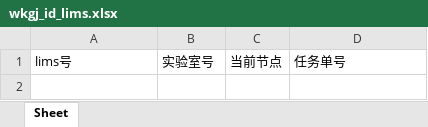
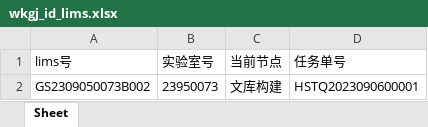
Before and after one commit to ZhouGZ666888/AutoTestScriptForSHLIMS, an Excel workbook: data/excel_doc/wkgj_id_lims.xlsx, sheet Sheet, drawn as a sheet; values as stored, in another font and other column widths than the file's, no borders; the diff names each change by its address in the sheet, - before the commit and + after, or states it on an @@ line.

```diff
--- a/data/excel_doc/wkgj_id_lims.xlsx (sheet Sheet)
+++ b/data/excel_doc/wkgj_id_lims.xlsx (sheet Sheet)
+row 2: GS2309050073B002 | 23950073 | 文库构建 | HSTQ2023090600001
```
Also changed, not shown: data/excel_doc/csps_id_lims.xlsx, data/excel_doc/esyjy_id_lims.xlsx, 8 other files.
